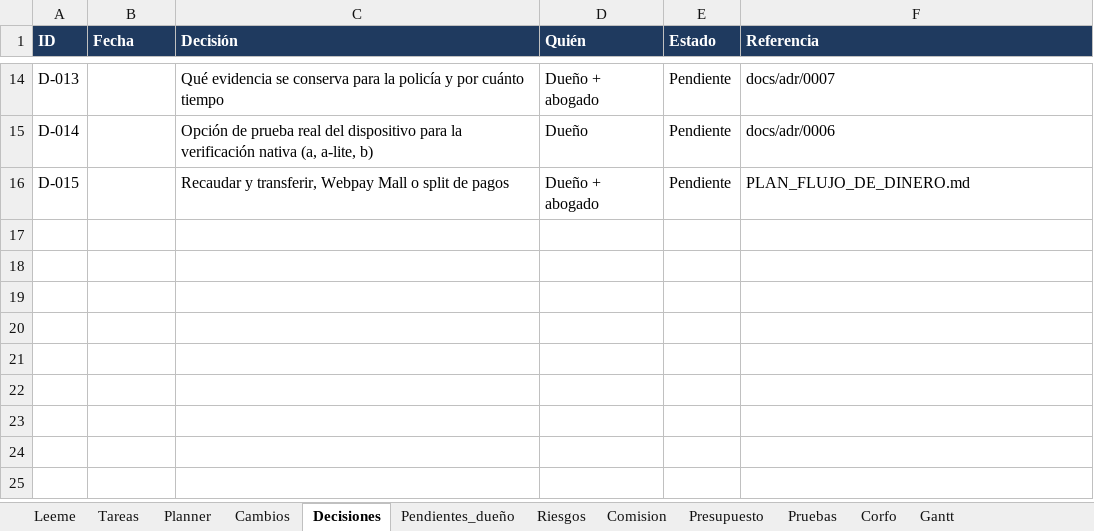
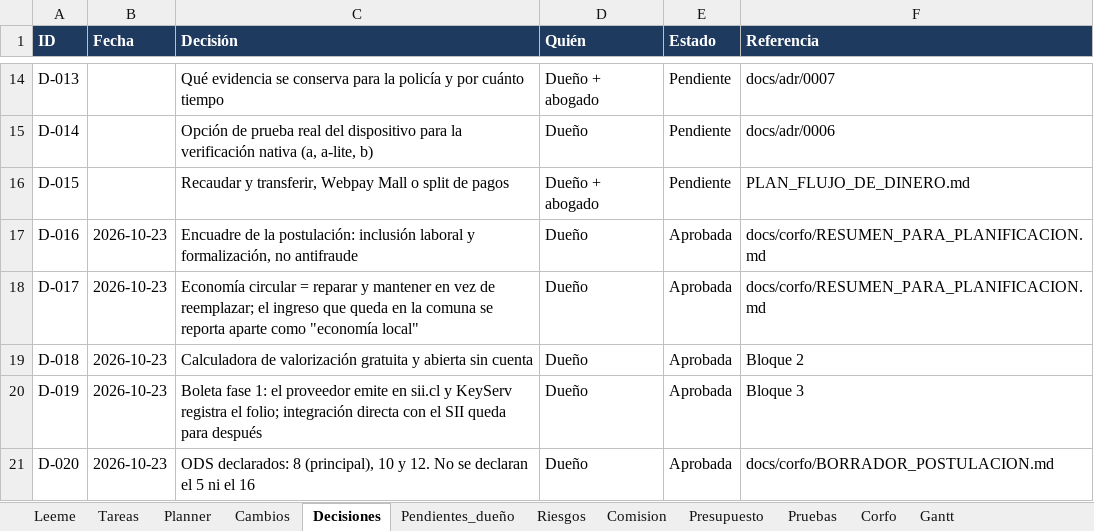
Before and after one commit to KuityPipe/Tesis-Mejorada, an Excel workbook: docs/seguimiento/KeyServ_Seguimiento.xlsx, sheet Decisiones, drawn as a sheet; only a part is shown, gaps mark what is left out; values as stored, in another font and other column widths than the file's, no borders; the diff names each change by its address in the sheet, - before the commit and + after, or states it on an @@ line.

```diff
--- a/docs/seguimiento/KeyServ_Seguimiento.xlsx (sheet Decisiones)
+++ b/docs/seguimiento/KeyServ_Seguimiento.xlsx (sheet Decisiones)
+row 17: D-016 | 2026-10-23 | Encuadre de la postulación: inclusión laboral y formalización, no antifraude | Dueño | Aprobada | docs/corfo/RESUMEN_PARA_PLANIFICACION.md
+row 18: D-017 | 2026-10-23 | Economía circular = reparar y mantener en vez de reemplazar; el ingreso que queda en la comuna se reporta aparte como "economía local" | Dueño | Aprobada | docs/corfo/RESUMEN_PARA_PLANIFICACION.md
+row 19: D-018 | 2026-10-23 | Calculadora de valorización gratuita y abierta sin cuenta | Dueño | Aprobada | Bloque 2
+row 20: D-019 | 2026-10-23 | Boleta fase 1: el proveedor emite en sii.cl y KeyServ registra el folio; integración directa con el SII queda para después | Dueño | Aprobada | Bloque 3
+row 21: D-020 | 2026-10-23 | ODS declarados: 8 (principal), 10 y 12. No se declaran el 5 ni el 16 | Dueño | Aprobada | docs/corfo/BORRADOR_POSTULACION.md
```
Also changed, not shown: sheet Tareas, sheet Planner.
